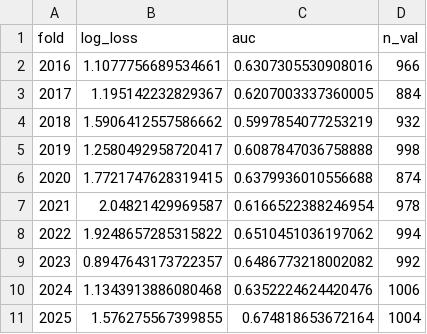
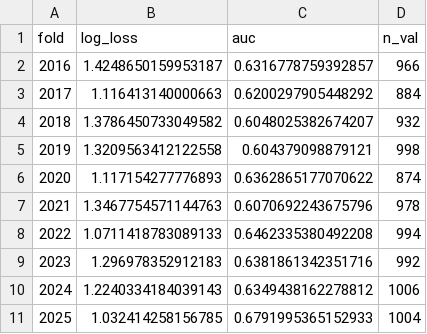
Before and after one commit to AinsleyBaker/SharpOctagon, a CSV file: models/cv_metrics.csv, drawn as a sheet.

```diff
--- a/models/cv_metrics.csv
+++ b/models/cv_metrics.csv
@@ -1,11 +1,11 @@
 fold,log_loss,auc,n_val
-2016,1.1077756689534661,0.6307305530908016,966
-2017,1.195142232829367,0.6207003337360005,884
-2018,1.5906412557586662,0.5997854077253219,932
-2019,1.2580492958720417,0.6087847036758888,998
-2020,1.7721747628319415,0.6379936010556688,874
-2021,2.04821429969587,0.6166522388246954,978
-2022,1.9248657285315822,0.6510451036197062,994
-2023,0.8947643173722357,0.6486773218002082,992
-2024,1.1343913886080468,0.6352224624420476,1006
-2025,1.576275567399855,0.674818653672164,1004
+2016,1.4248650159953187,0.6316778759392857,966
+2017,1.116413140000663,0.6200297905448292,884
+2018,1.3786450733049582,0.6048025382674207,932
+2019,1.3209563412122558,0.604379098879121,998
+2020,1.117154277776893,0.6362865177070622,874
+2021,1.3467754571144763,0.6070692243675796,978
+2022,1.0711418783089133,0.6462335380492208,994
+2023,1.296978352912183,0.6381861342351716,992
+2024,1.2240334184039143,0.6349438162278812,1006
+2025,1.032414258156785,0.6791995365152933,1004
```
Also changed, not shown: 3 other files.
